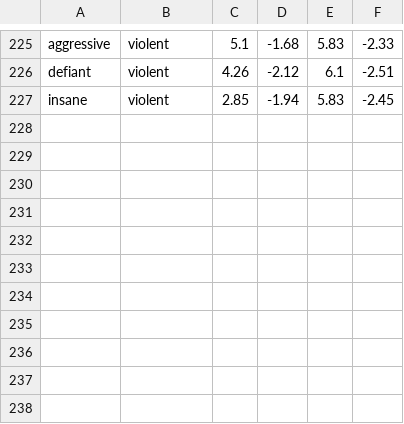
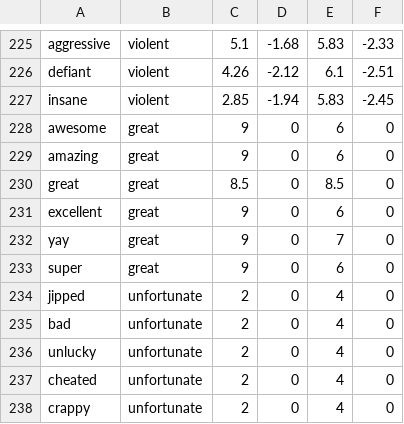
Before and after one commit to keewi/LEIA, a CSV file: db.csv, drawn as a sheet; only a part is shown, gaps mark what is left out; the diff names each change by its address in the sheet, - before the commit and + after, or states it on an @@ line.

```diff
--- a/db.csv
+++ b/db.csv
+row 228: awesome | great | 9 | 0 | 6 | 0
+row 229: amazing | great | 9 | 0 | 6 | 0
+row 230: great | great | 8.5 | 0 | 8.5 | 0
+row 231: excellent | great | 9 | 0 | 6 | 0
+row 232: yay | great | 9 | 0 | 7 | 0
+row 233: super | great | 9 | 0 | 6 | 0
+row 234: jipped | unfortunate | 2 | 0 | 4 | 0
+row 235: bad | unfortunate | 2 | 0 | 4 | 0
+row 236: unlucky | unfortunate | 2 | 0 | 4 | 0
+row 237: cheated | unfortunate | 2 | 0 | 4 | 0
+row 238: crappy | unfortunate | 2 | 0 | 4 | 0
```
Also changed, not shown: results.csv, 1 other file.
